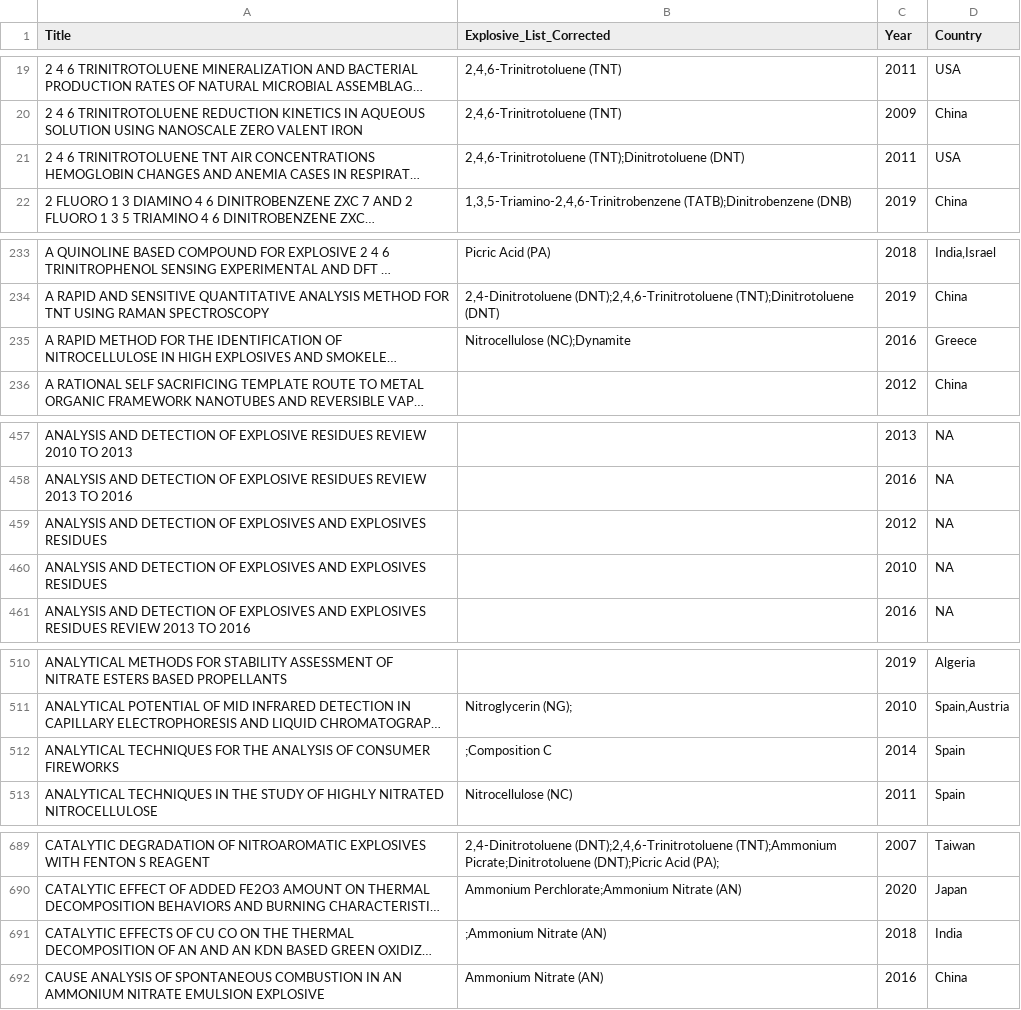
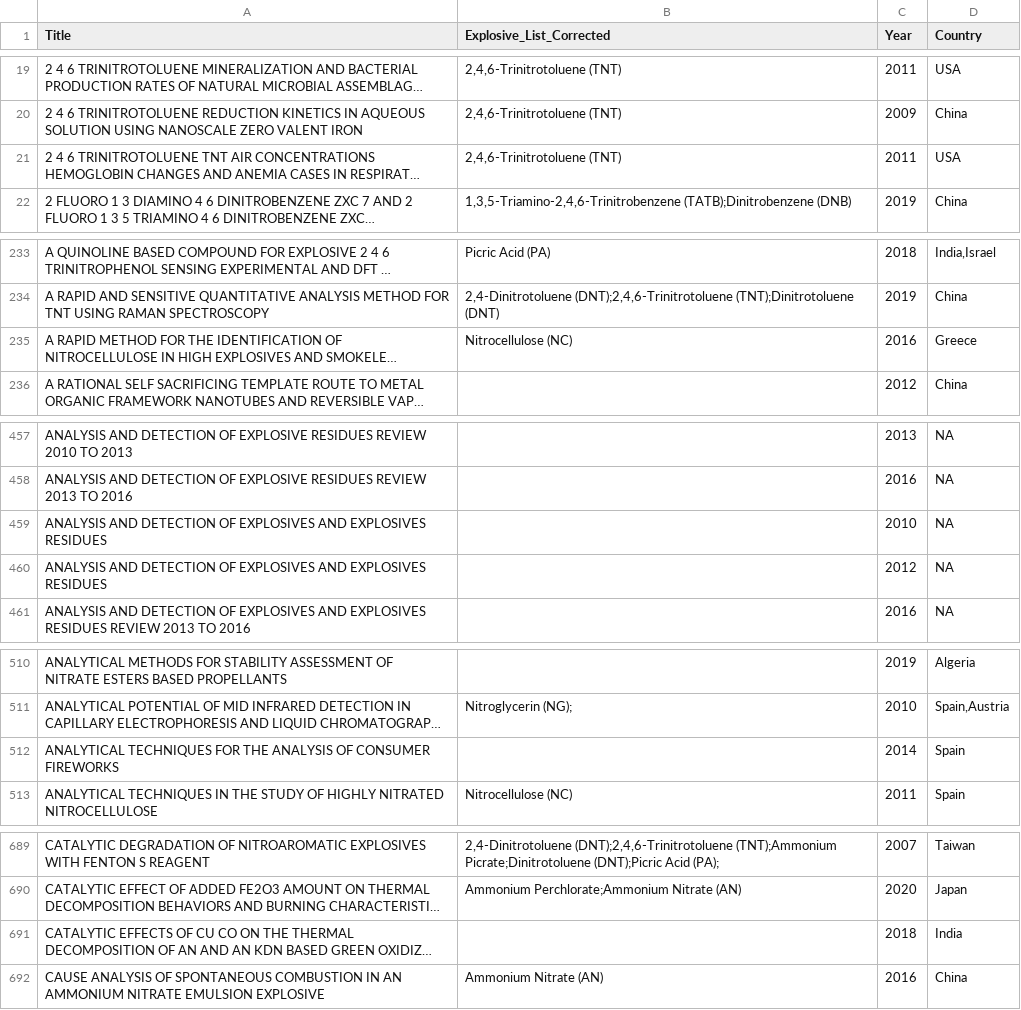
Before and after one commit to LRCFS/TransferPersistenceRecoveryExplosives, a CSV file: ExplosivesInterpolScopusSearch/InterpolOutputs/Interpol_Explosives.csv, drawn as a sheet; only a part is shown, gaps mark what is left out; long unchanged cells end in …; the diff covers the shown part only; the diff names each change by its address in the sheet, - before the commit and + after, or states it on an @@ line.

```diff
--- a/ExplosivesInterpolScopusSearch/InterpolOutputs/Interpol_Explosives.csv
+++ b/ExplosivesInterpolScopusSearch/InterpolOutputs/Interpol_Explosives.csv
-B21 (Explosive_List_Corrected): 2,4,6-Trinitrotoluene (TNT);Dinitrotoluene (DNT)
+B21 (Explosive_List_Corrected): 2,4,6-Trinitrotoluene (TNT)
-B235 (Explosive_List_Corrected): Nitrocellulose (NC);Dynamite
+B235 (Explosive_List_Corrected): Nitrocellulose (NC)
@@ row 459 moved to row 460: ANALYSIS AND DETECTION OF EXPLOSIVES AND… @@
-B512 (Explosive_List_Corrected): ;Composition C
+B512 (Explosive_List_Corrected): (empty)
-B691 (Explosive_List_Corrected): ;Ammonium Nitrate (AN)
+B691 (Explosive_List_Corrected): (empty)
```
Also changed, not shown: 7 edited cells elsewhere in this file, ExplosivesInterpolScopusSearch/InterpolOutputs/Full_Text_Top20_Explo.csv, ExplosivesInterpolScopusSearch/Results/Fig_1_Scopus_Author_Keywords.csv, 16 other files.
